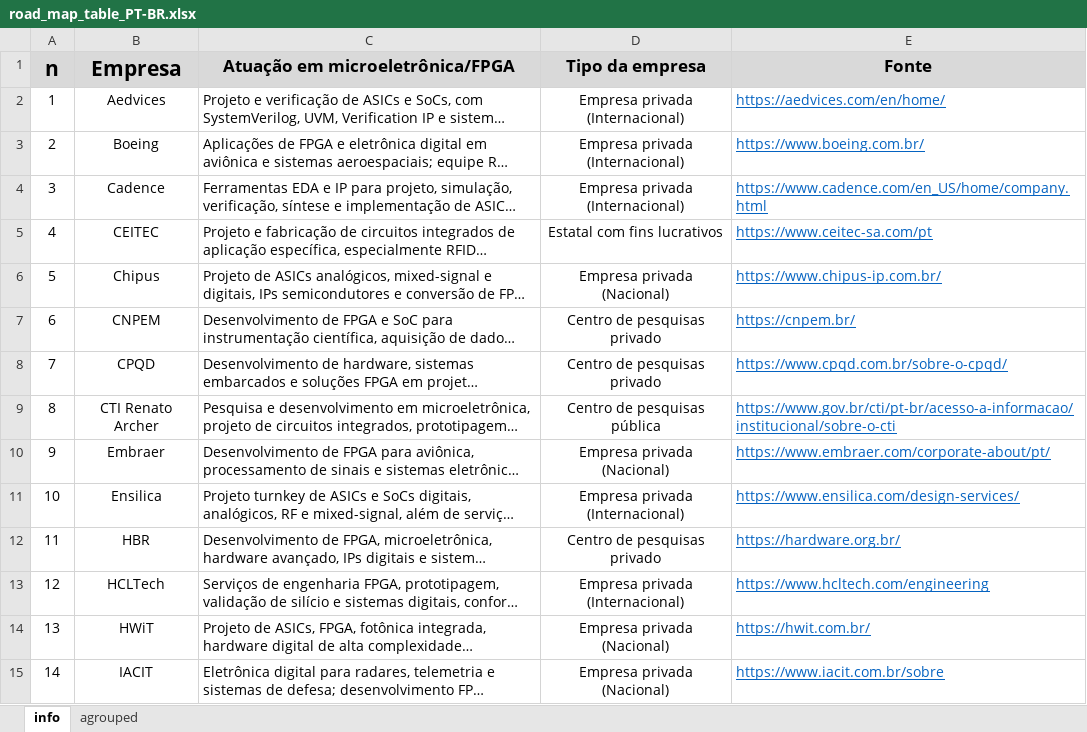
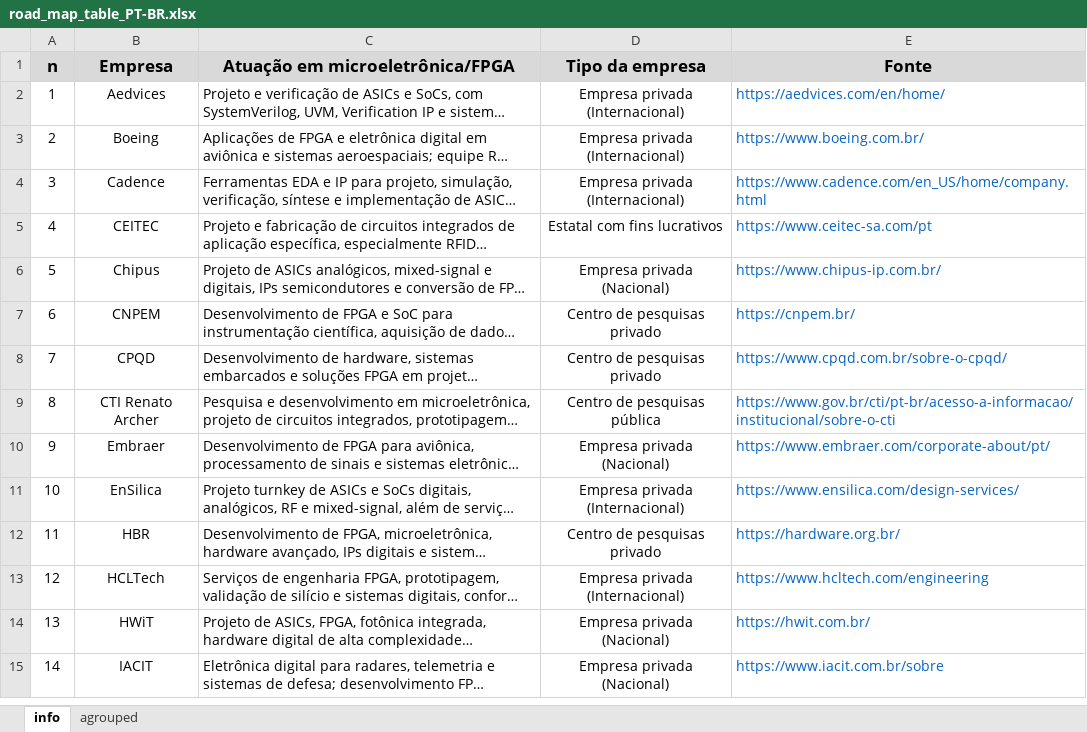
Before and after one commit to MattGrossi12/brazil_silicon_roadmap, an Excel workbook: road_map_table_PT-BR.xlsx, sheet info, drawn as a sheet; only a part is shown; long unchanged cells end in …; values as stored, in another font and other column widths than the file's, no borders; charts and pictures not drawn; the diff covers the shown part only; the diff names each change by its address in the sheet, - before the commit and + after, or states it on an @@ line.

```diff
--- a/road_map_table_PT-BR.xlsx (sheet info)
+++ b/road_map_table_PT-BR.xlsx (sheet info)
@@ A1:B1 text size: smaller @@
-E2:E15 underline: on
+E2:E15 underline: off
-B11 (Empresa): Ensilica
+B11 (Empresa): EnSilica
```
Also changed, not shown: 20 added rows, 1 edited cell and cell formats elsewhere in this sheet, sheet agrouped, charts or pictures, road_map_table_EN.xlsx.
